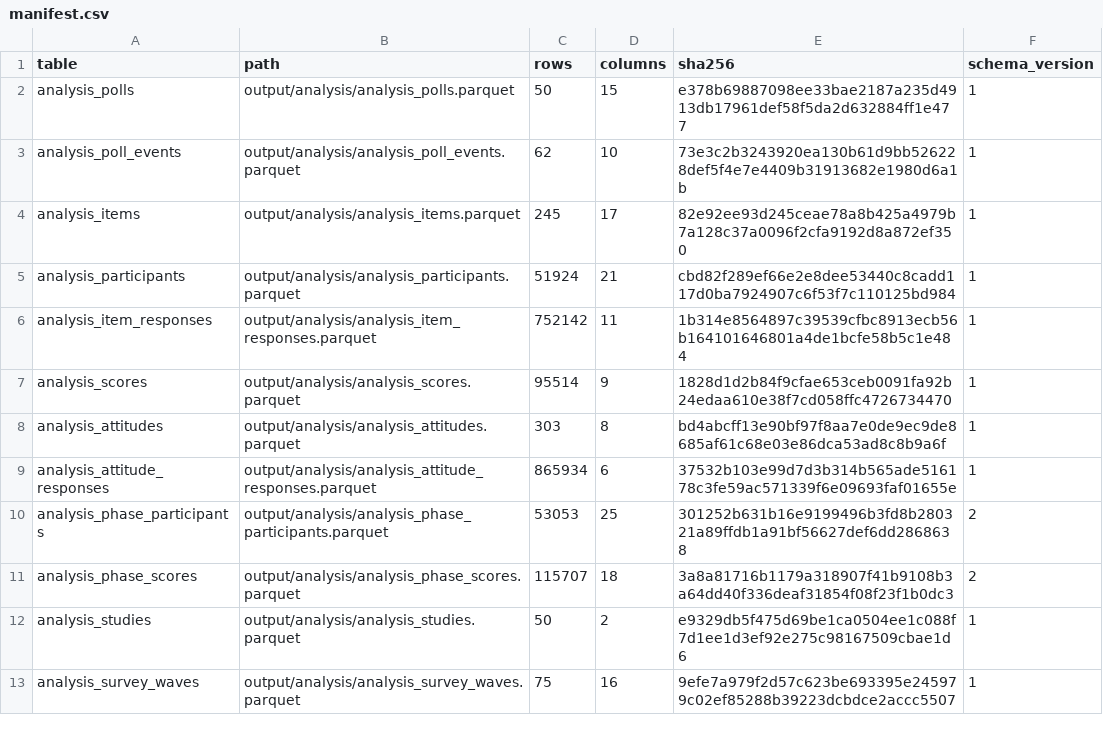
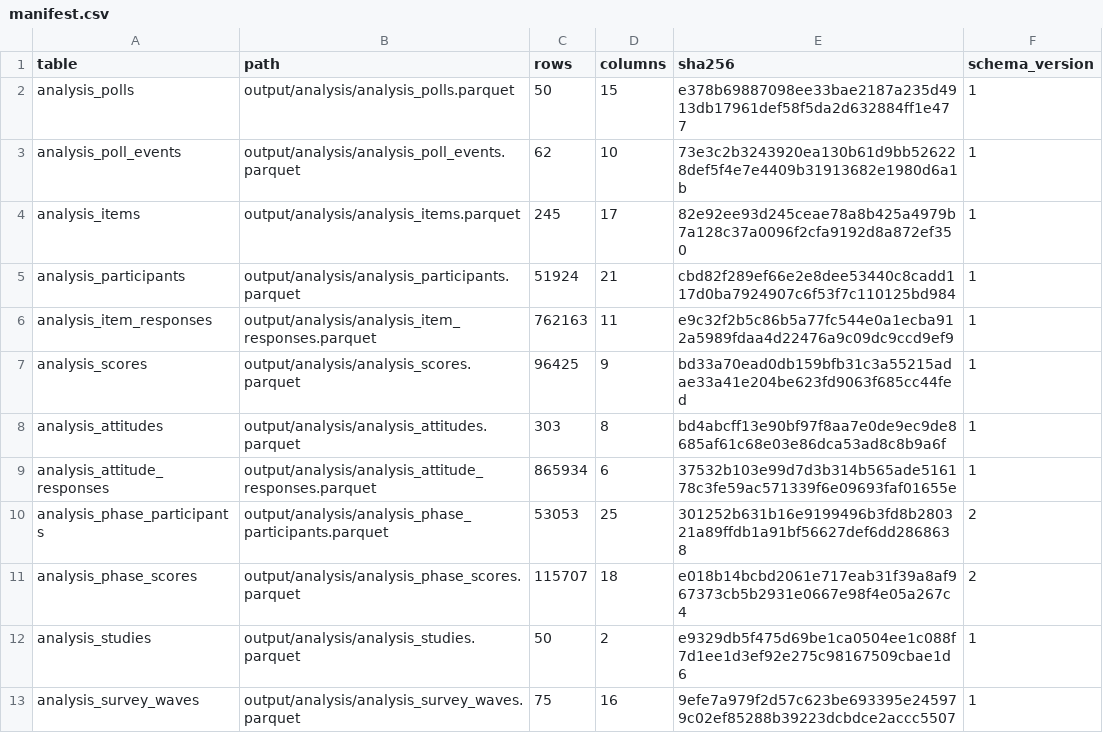
Before and after one commit to soodoku/dp-data, a CSV file: output/analysis/manifest.csv, drawn as a sheet.

```diff
--- a/output/analysis/manifest.csv
+++ b/output/analysis/manifest.csv
@@ -5,4 +5,4 @@ analysis_items,output/analysis/analysis_items.parquet,245,17,82e92ee93d245ceae78
 analysis_participants,output/analysis/analysis_participants.parquet,51924,21,cbd82f289ef66e2e8dee53440c8cadd117d0ba7924907c6f53f7c110125bd984,1
-analysis_item_responses,output/analysis/analysis_item_responses.parquet,752142,11,1b314e8564897c39539cfbc8913ecb56b164101646801a4de1bcfe58b5c1e484,1
-analysis_scores,output/analysis/analysis_scores.parquet,95514,9,1828d1d2b84f9cfae653ceb0091fa92b24edaa610e38f7cd058ffc4726734470,1
+analysis_item_responses,output/analysis/analysis_item_responses.parquet,762163,11,e9c32f2b5c86b5a77fc544e0a1ecba912a5989fdaa4d22476a9c09dc9ccd9ef9,1
+analysis_scores,output/analysis/analysis_scores.parquet,96425,9,bd33a70ead0db159bfb31c3a55215adae33a41e204be623fd9063f685cc44fed,1
 analysis_attitudes,output/analysis/analysis_attitudes.parquet,303,8,bd4abcff13e90bf97f8aa7e0de9ec9de8685af61c68e03e86dca53ad8c8b9a6f,1
@@ -10,3 +10,3 @@ analysis_attitude_responses,output/analysis/analysis_attitude_responses.parquet,
 analysis_phase_participants,output/analysis/analysis_phase_participants.parquet,53053,25,301252b631b16e9199496b3fd8b280321a89ffdb1a91bf56627def6dd2868638,2
-analysis_phase_scores,output/analysis/analysis_phase_scores.parquet,115707,18,3a8a81716b1179a318907f41b9108b3a64dd40f336deaf31854f08f23f1b0dc3,2
+analysis_phase_scores,output/analysis/analysis_phase_scores.parquet,115707,18,e018b14bcbd2061e717eab31f39a8af967373cb5b2931e0667e98f4e05a267c4,2
 analysis_studies,output/analysis/analysis_studies.parquet,50,2,e9329db5f475d69be1ca0504ee1c088f7d1ee1d3ef92e275c98167509cbae1d6,1
```
Also changed, not shown: metadata/analysis_phase_roles.csv, 11 other files.
